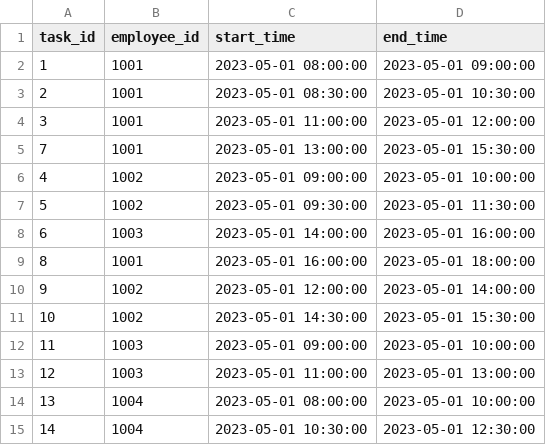
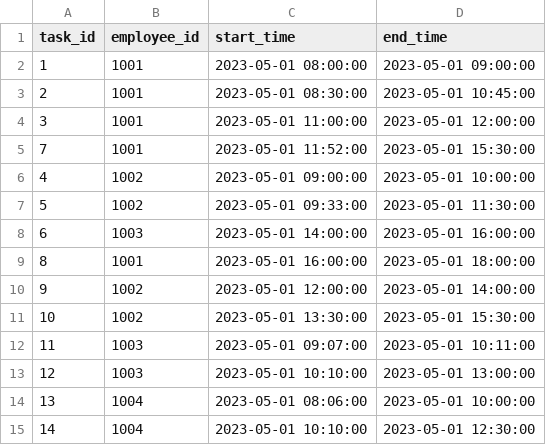
Before and after one commit to Toochi123/student-database, a CSV file: employee.csv, drawn as a sheet.

Commit message:
updated

```diff
--- a/employee.csv
+++ b/employee.csv
@@ -2,7 +2,7 @@ task_id,employee_id,start_time,end_time
 1,1001,2023-05-01 08:00:00,2023-05-01 09:00:00
-2,1001,2023-05-01 08:30:00,2023-05-01 10:30:00
+2,1001,2023-05-01 08:30:00,2023-05-01 10:45:00
 3,1001,2023-05-01 11:00:00,2023-05-01 12:00:00
-7,1001,2023-05-01 13:00:00,2023-05-01 15:30:00
+7,1001,2023-05-01 11:52:00,2023-05-01 15:30:00
 4,1002,2023-05-01 09:00:00,2023-05-01 10:00:00
-5,1002,2023-05-01 09:30:00,2023-05-01 11:30:00
+5,1002,2023-05-01 09:33:00,2023-05-01 11:30:00
 6,1003,2023-05-01 14:00:00,2023-05-01 16:00:00
@@ -10,6 +10,6 @@ task_id,employee_id,start_time,end_time
 9,1002,2023-05-01 12:00:00,2023-05-01 14:00:00
-10,1002,2023-05-01 14:30:00,2023-05-01 15:30:00
-11,1003,2023-05-01 09:00:00,2023-05-01 10:00:00
-12,1003,2023-05-01 11:00:00,2023-05-01 13:00:00
-13,1004,2023-05-01 08:00:00,2023-05-01 10:00:00
-14,1004,2023-05-01 10:30:00,2023-05-01 12:30:00
+10,1002,2023-05-01 13:30:00,2023-05-01 15:30:00
+11,1003,2023-05-01 09:07:00,2023-05-01 10:11:00
+12,1003,2023-05-01 10:10:00,2023-05-01 13:00:00
+13,1004,2023-05-01 08:06:00,2023-05-01 10:00:00
+14,1004,2023-05-01 10:10:00,2023-05-01 12:30:00
```
